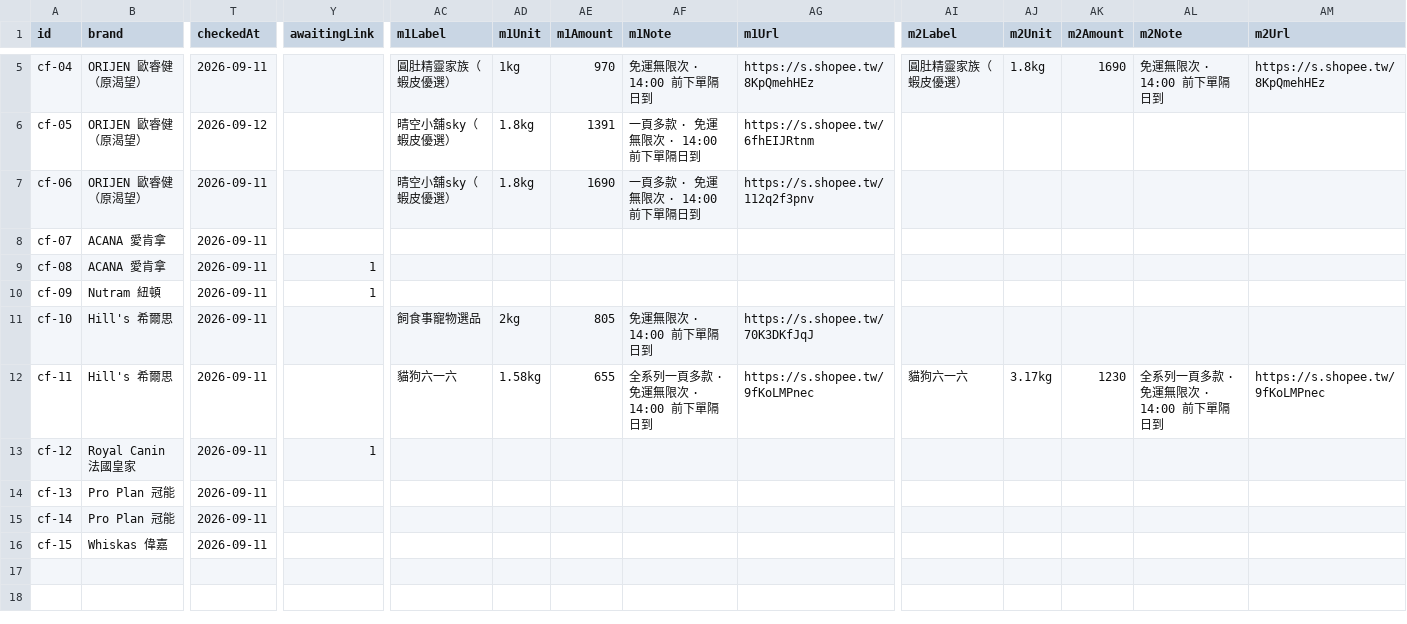
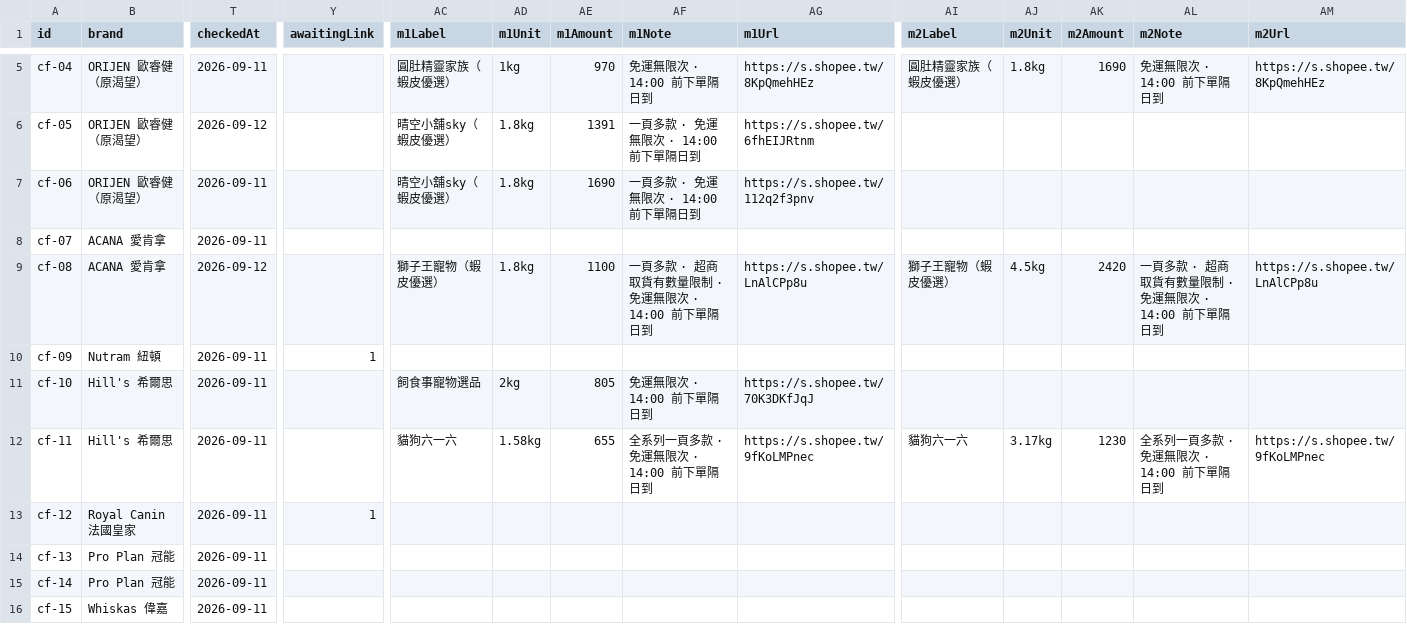
Before and after one commit to Tim-xuan-you/zone27-web, a CSV file: data/cat-food.csv, drawn as a sheet; only a part is shown, gaps mark what is left out; the diff names each change by its address in the sheet, - before the commit and + after, or states it on an @@ line.

```diff
--- a/data/cat-food.csv
+++ b/data/cat-food.csv
-T9 (checkedAt): 2026-09-11
+T9 (checkedAt): 2026-09-12
-Y9 (awaitingLink): 1
+Y9 (awaitingLink): (empty)
-AC9 (m1Label): (empty)
+AC9 (m1Label): 獅子王寵物（蝦皮優選）
-AD9 (m1Unit): (empty)
+AD9 (m1Unit): 1.8kg
-AE9 (m1Amount): (empty)
+AE9 (m1Amount): 1100
-AF9 (m1Note): (empty)
+AF9 (m1Note): 一頁多款 · 超商取貨有數量限制 · 免運無限次 · 14:00 前下單隔日到
-AG9 (m1Url): (empty)
+AG9 (m1Url): https://s.shopee.tw/LnAlCPp8u
-AI9 (m2Label): (empty)
+AI9 (m2Label): 獅子王寵物（蝦皮優選）
-AJ9 (m2Unit): (empty)
+AJ9 (m2Unit): 4.5kg
-AK9 (m2Amount): (empty)
+AK9 (m2Amount): 2420
-AL9 (m2Note): (empty)
+AL9 (m2Note): 一頁多款 · 超商取貨有數量限制 · 免運無限次 · 14:00 前下單隔日到
-AM9 (m2Url): (empty)
+AM9 (m2Url): https://s.shopee.tw/LnAlCPp8u
```
Also changed, not shown: 2 other files.
